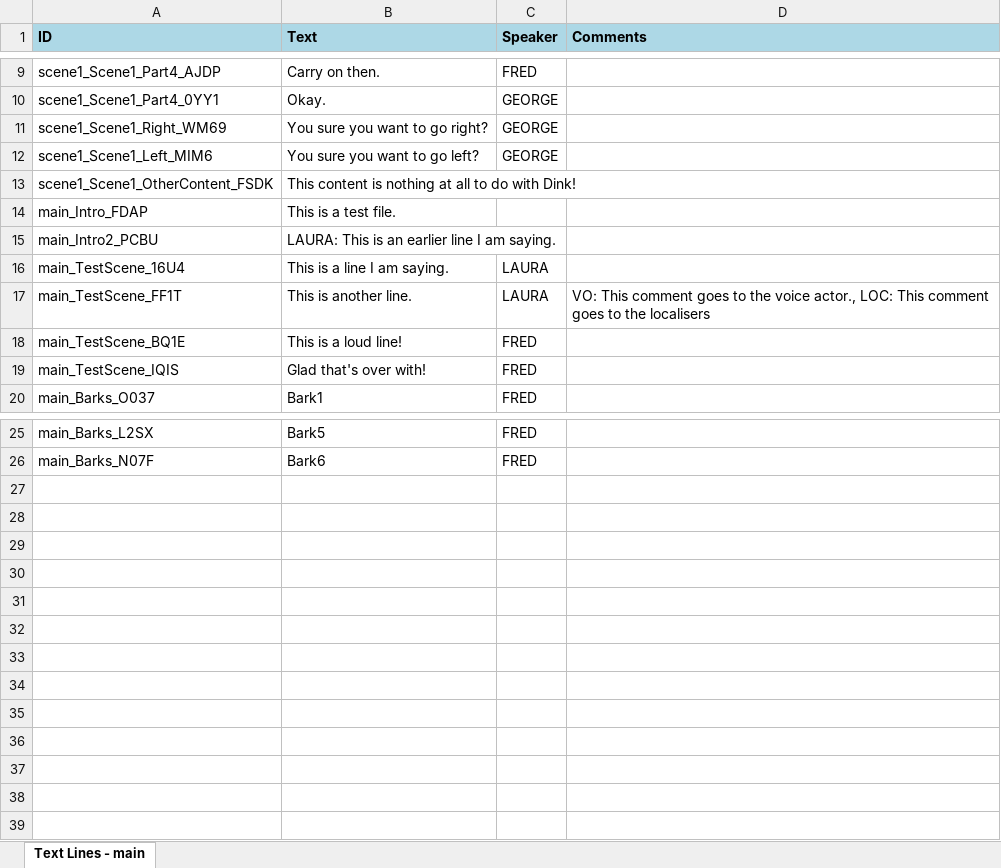
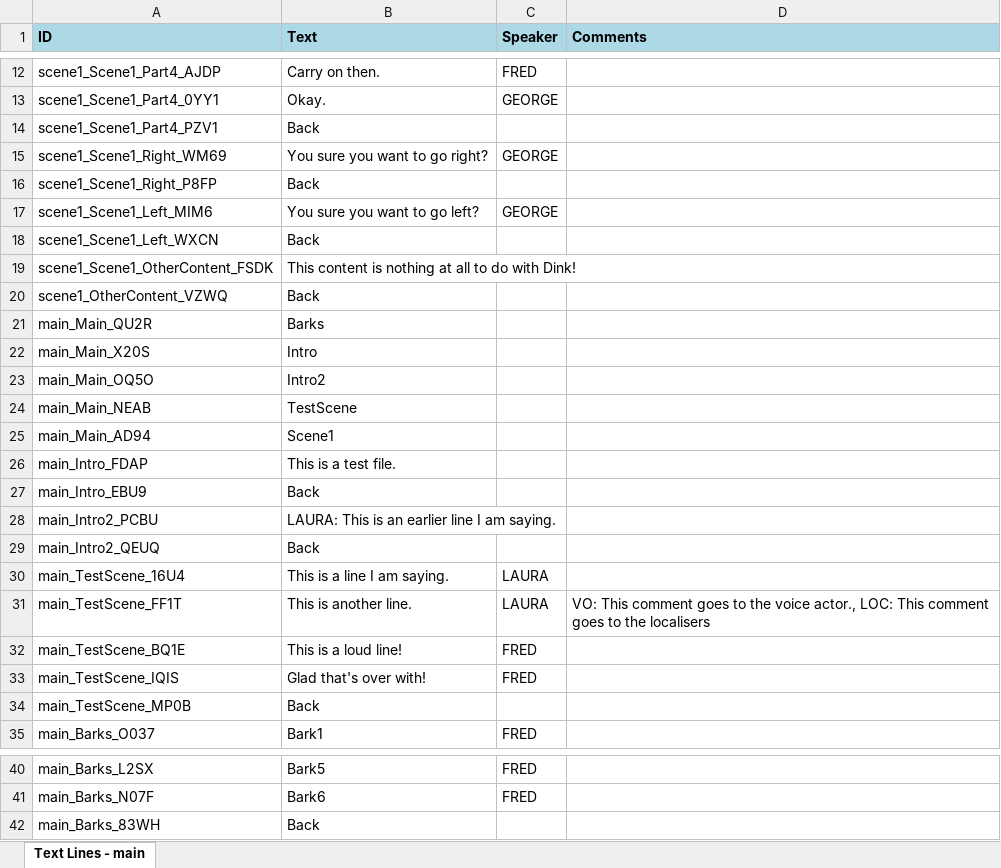
Before and after one commit to wildwinter/dink, an Excel workbook: examples/test-js/dink-content/main-strings.xlsx, sheet Text Lines - main, drawn as a sheet; only a part is shown, gaps mark what is left out; values as stored, in another font and other column widths than the file's, no borders; table styles not drawn; the diff covers the shown part only; the diff names each change by its address in the sheet, - before the commit and + after, or states it on an @@ line.

Commit message:
Added a simple JS example. Fixed min json formats.

```diff
--- a/examples/test-js/dink-content/main-strings.xlsx (sheet Text Lines - main)
+++ b/examples/test-js/dink-content/main-strings.xlsx (sheet Text Lines - main)
+row 14: scene1_Scene1_Part4_PZV1 | Back
+row 16: scene1_Scene1_Right_P8FP | Back
+row 18: scene1_Scene1_Left_WXCN | Back
+row 20: scene1_OtherContent_VZWQ | Back
+row 21: main_Main_QU2R | Barks
+row 22: main_Main_X20S | Intro
+row 23: main_Main_OQ5O | Intro2
+row 24: main_Main_NEAB | TestScene
+row 25: main_Main_AD94 | Scene1
+row 27: main_Intro_EBU9 | Back
+row 29: main_Intro2_QEUQ | Back
+row 34: main_TestScene_MP0B | Back
+row 42: main_Barks_83WH | Back
```
Also changed, not shown: 3 added rows elsewhere in this sheet, examples/test-js/dink-content/main-voice.xlsx, 14 other files.
